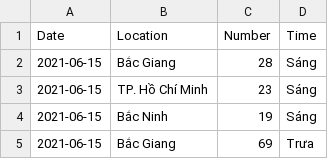
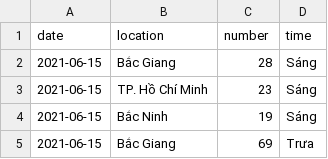
Before and after one commit to phucngo02/UIT-COVID-19-Ngothiphuc-20521765, a CSV file: Task01 - 20521765.csv, drawn as a sheet; only a part is shown; removed rows and columns are numbered as before the commit, all else as after; the diff names each change by its address in the sheet, - before the commit and + after, or states it on an @@ line.

Commit message:
Update Task01 - 20521765.csv

```diff
--- a/Task01 - 20521765.csv
+++ b/Task01 - 20521765.csv
-row 1: Date | Location | Number | Time
+row 1: date | location | number | time
```
